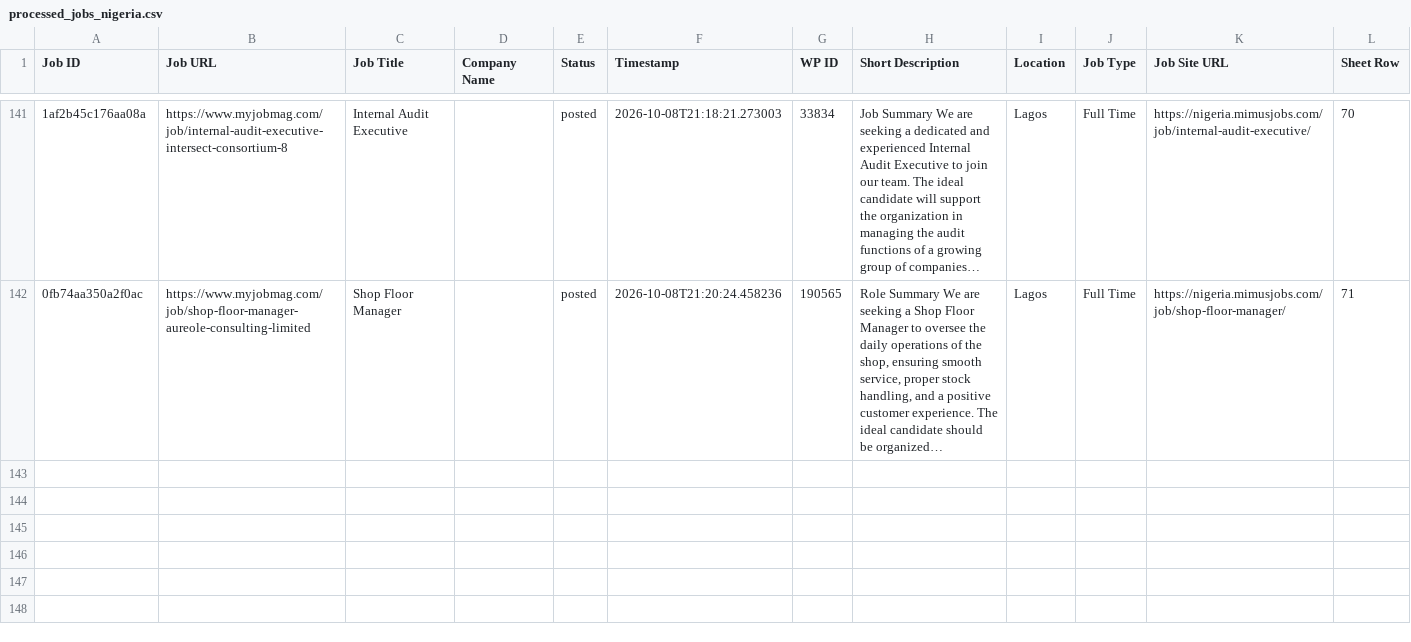
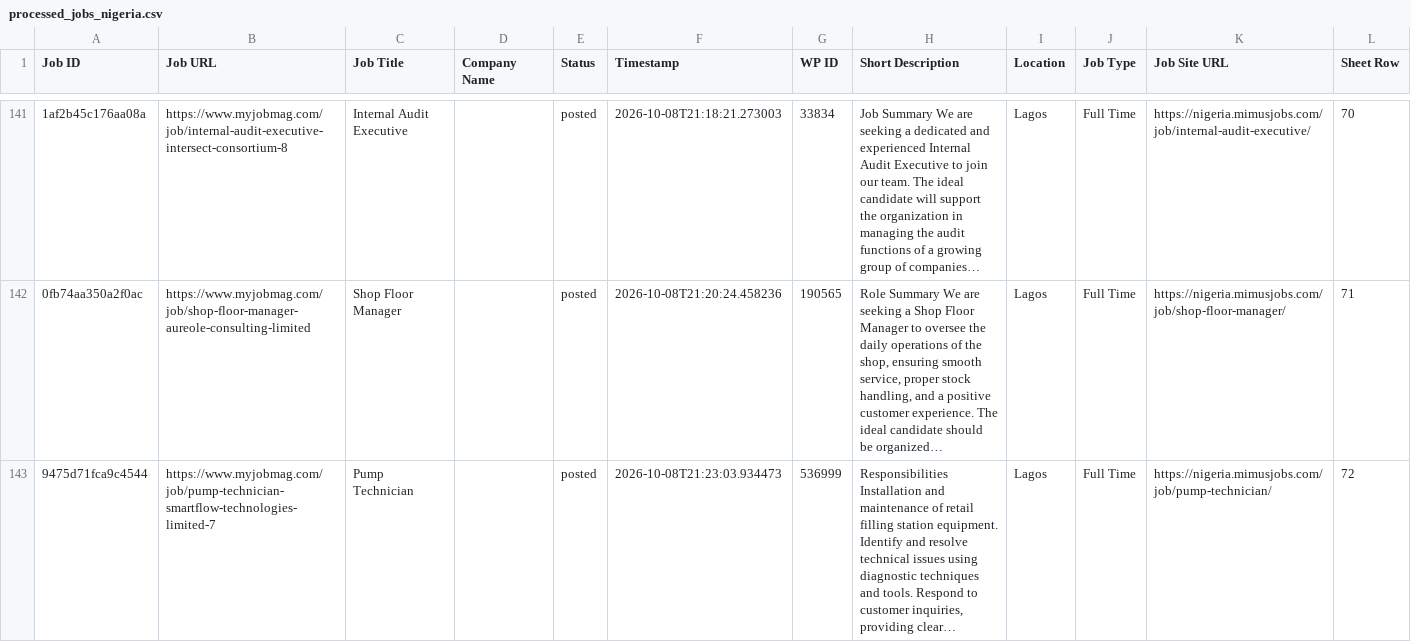
Before and after one commit to projectfetcher/ng, a CSV file: processed_jobs_nigeria.csv, drawn as a sheet; only a part is shown, gaps mark what is left out; the diff names each change by its address in the sheet, - before the commit and + after, or states it on an @@ line.

```diff
--- a/processed_jobs_nigeria.csv
+++ b/processed_jobs_nigeria.csv
+row 143: 9475d71fca9c4544 | https://www.myjobmag.com/job/pump-technician-smartflow-technologies-limited-7 | Pump Technician |  | posted | 2026-10-08T21:23:03.934473 | 536999 | Responsibilities Installation and maintenance of retail filling station equipment. Identify and resolve technical issues using diagnostic techniques and tools. Respond to customer inquiries, providing clear… | Lagos | Full Time | https://nigeria.mimusjobs.com/job/pump-technician/ | 72
```
